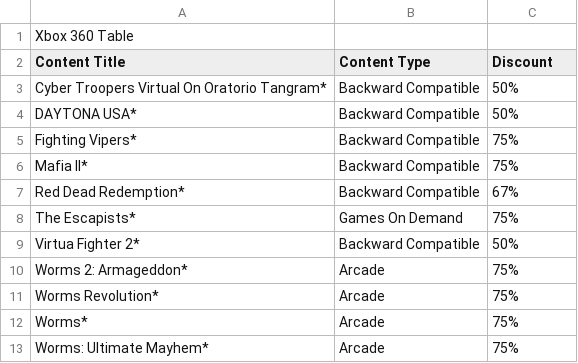
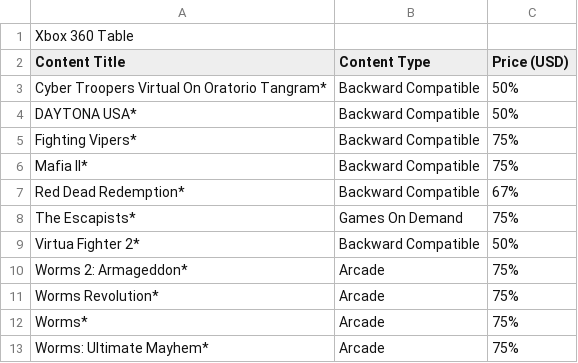
Before and after one commit to MaxBranvall/DWG_Bot, a CSV file: csvAndMarkDown/csvFiles/xbox360Table.csv, drawn as a sheet.

```diff
--- a/csvAndMarkDown/csvFiles/xbox360Table.csv
+++ b/csvAndMarkDown/csvFiles/xbox360Table.csv
@@ -1,3 +1,3 @@
 Xbox 360 Table
-Content Title,Content Type,Discount
+Content Title,Content Type,Price (USD)
 Cyber Troopers Virtual On Oratorio Tangram*,Backward Compatible,50%
```
Also changed, not shown: csvAndMarkDown/csvFiles/xboxOneTable.csv, finalXbox360Table.csv, 7 other files.
